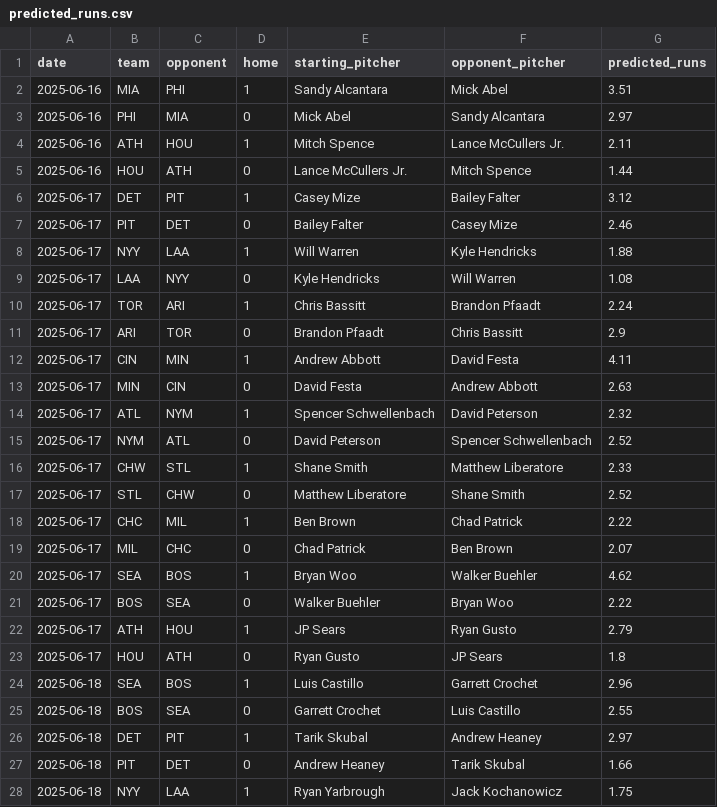
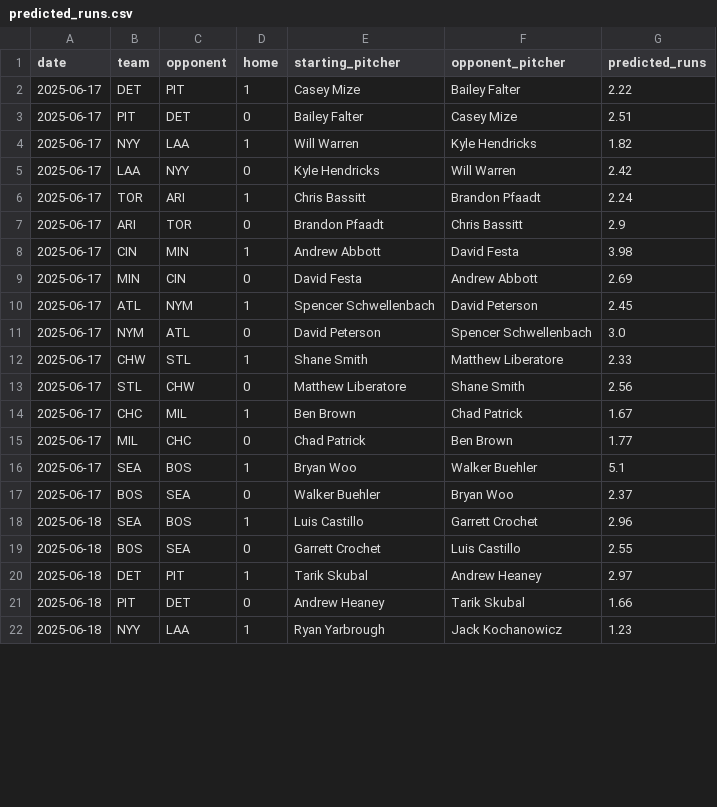
Before and after one commit to radgator13/perfect-model, a CSV file: data/predicted_runs.csv, drawn as a sheet; only a part is shown; the diff covers the shown part only.

```diff
--- a/data/predicted_runs.csv
+++ b/data/predicted_runs.csv
@@ -1,24 +1,18 @@
 date,team,opponent,home,starting_pitcher,opponent_pitcher,predicted_runs
-2025-06-16,MIA,PHI,1,Sandy Alcantara,Mick Abel,3.51
-2025-06-16,PHI,MIA,0,Mick Abel,Sandy Alcantara,2.97
-2025-06-16,ATH,HOU,1,Mitch Spence,Lance McCullers Jr.,2.11
-2025-06-16,HOU,ATH,0,Lance McCullers Jr.,Mitch Spence,1.44
-2025-06-17,DET,PIT,1,Casey Mize,Bailey Falter,3.12
-2025-06-17,PIT,DET,0,Bailey Falter,Casey Mize,2.46
-2025-06-17,NYY,LAA,1,Will Warren,Kyle Hendricks,1.88
-2025-06-17,LAA,NYY,0,Kyle Hendricks,Will Warren,1.08
+2025-06-17,DET,PIT,1,Casey Mize,Bailey Falter,2.22
+2025-06-17,PIT,DET,0,Bailey Falter,Casey Mize,2.51
+2025-06-17,NYY,LAA,1,Will Warren,Kyle Hendricks,1.82
+2025-06-17,LAA,NYY,0,Kyle Hendricks,Will Warren,2.42
 2025-06-17,TOR,ARI,1,Chris Bassitt,Brandon Pfaadt,2.24
 2025-06-17,ARI,TOR,0,Brandon Pfaadt,Chris Bassitt,2.9
-2025-06-17,CIN,MIN,1,Andrew Abbott,David Festa,4.11
-2025-06-17,MIN,CIN,0,David Festa,Andrew Abbott,2.63
-2025-06-17,ATL,NYM,1,Spencer Schwellenbach,David Peterson,2.32
-2025-06-17,NYM,ATL,0,David Peterson,Spencer Schwellenbach,2.52
+2025-06-17,CIN,MIN,1,Andrew Abbott,David Festa,3.98
+2025-06-17,MIN,CIN,0,David Festa,Andrew Abbott,2.69
+2025-06-17,ATL,NYM,1,Spencer Schwellenbach,David Peterson,2.45
+2025-06-17,NYM,ATL,0,David Peterson,Spencer Schwellenbach,3.0
 2025-06-17,CHW,STL,1,Shane Smith,Matthew Liberatore,2.33
-2025-06-17,STL,CHW,0,Matthew Liberatore,Shane Smith,2.52
-2025-06-17,CHC,MIL,1,Ben Brown,Chad Patrick,2.22
-2025-06-17,MIL,CHC,0,Chad Patrick,Ben Brown,2.07
-2025-06-17,SEA,BOS,1,Bryan Woo,Walker Buehler,4.62
-2025-06-17,BOS,SEA,0,Walker Buehler,Bryan Woo,2.22
-2025-06-17,ATH,HOU,1,JP Sears,Ryan Gusto,2.79
-2025-06-17,HOU,ATH,0,Ryan Gusto,JP Sears,1.8
+2025-06-17,STL,CHW,0,Matthew Liberatore,Shane Smith,2.56
+2025-06-17,CHC,MIL,1,Ben Brown,Chad Patrick,1.67
+2025-06-17,MIL,CHC,0,Chad Patrick,Ben Brown,1.77
+2025-06-17,SEA,BOS,1,Bryan Woo,Walker Buehler,5.1
+2025-06-17,BOS,SEA,0,Walker Buehler,Bryan Woo,2.37
 2025-06-18,SEA,BOS,1,Luis Castillo,Garrett Crochet,2.96
@@ -27,2 +21,2 @@ date,team,opponent,home,starting_pitcher,opponent_pitcher,predicted_runs
 2025-06-18,PIT,DET,0,Andrew Heaney,Tarik Skubal,1.66
-2025-06-18,NYY,LAA,1,Ryan Yarbrough,Jack Kochanowicz,1.75
+2025-06-18,NYY,LAA,1,Ryan Yarbrough,Jack Kochanowicz,1.23
```
Also changed, not shown: 14 added rows and 7 edited cells elsewhere in this file, data/Stathead_2025_Pitcher_Master.csv, data/Stathead_2025_TeamBatting_Master.csv, 6 other files.
